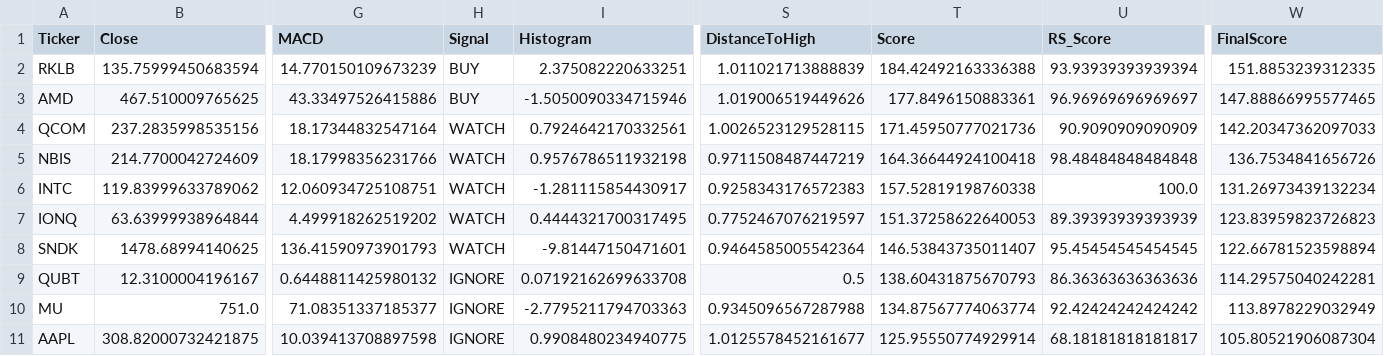
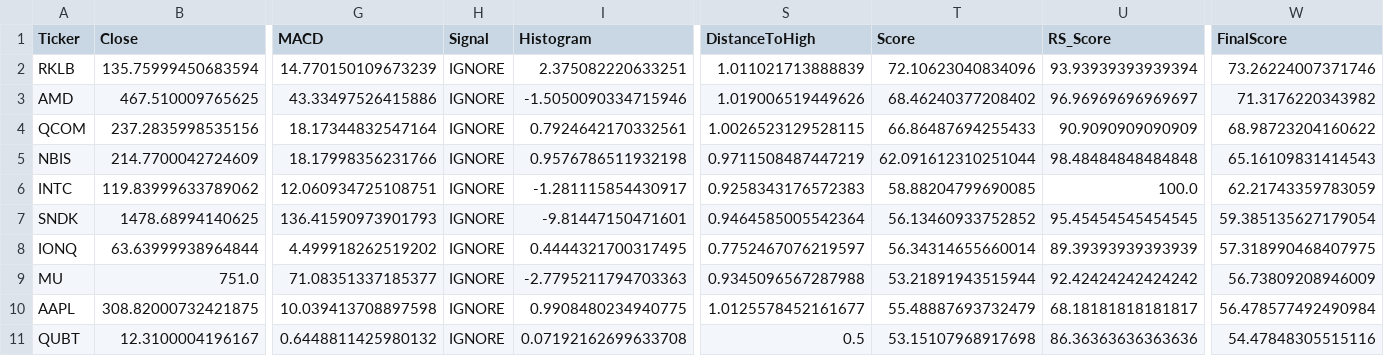
Before and after one commit to RobinFrank777/AI_investing, a CSV file: results/top10.csv, drawn as a sheet; only a part is shown, gaps mark what is left out; removed rows and columns are numbered as before the commit, all else as after; rows hold the shown columns only; the diff names each change by its address in the sheet, - before the commit and + after, or states it on an @@ line.

```diff
--- a/results/top10.csv
+++ b/results/top10.csv
-H2:H3 (Signal): BUY
+H2:H3 (Signal): IGNORE
-T2 (Score): 184.42492163336388
+T2 (Score): 72.10623040834096
-W2 (FinalScore): 151.8853239312335
+W2 (FinalScore): 73.26224007371746
-T3 (Score): 177.8496150883361
+T3 (Score): 68.46240377208402
-W3 (FinalScore): 147.88866995577465
+W3 (FinalScore): 71.3176220343982
-H4:H6 (Signal): WATCH
+H4:H6 (Signal): IGNORE
-T4 (Score): 171.45950777021736
+T4 (Score): 66.86487694255433
-W4 (FinalScore): 142.20347362097033
+W4 (FinalScore): 68.98723204160622
-T5 (Score): 164.36644924100418
+T5 (Score): 62.091612310251044
-W5 (FinalScore): 136.7534841656726
+W5 (FinalScore): 65.16109831414543
-T6 (Score): 157.52819198760338
+T6 (Score): 58.88204799690085
-W6 (FinalScore): 131.26973439132234
+W6 (FinalScore): 62.21743359783059
-row 7: IONQ | 63.63999938964844 | 4.499918262519202 | WATCH | 0.4444321700317495 | 0.7752467076219597 | 151.37258622640053 | 89.39393939393939 | 123.83959823726823
-H7 (Signal): WATCH
+H7 (Signal): IGNORE
-T7 (Score): 146.53843735011407
+T7 (Score): 56.13460933752852
-W7 (FinalScore): 122.66781523598894
+W7 (FinalScore): 59.385135627179054
-row 9: QUBT | 12.3100004196167 | 0.6448811425980132 | IGNORE | 0.07192162699633708 | 0.5 | 138.60431875670793 | 86.36363636363636 | 114.29575040242281
+row 8: IONQ | 63.63999938964844 | 4.499918262519202 | IGNORE | 0.4444321700317495 | 0.7752467076219597 | 56.34314655660014 | 89.39393939393939 | 57.318990468407975
-T9 (Score): 134.87567774063774
+T9 (Score): 53.21891943515944
-W9 (FinalScore): 113.8978229032949
+W9 (FinalScore): 56.73809208946009
-T10 (Score): 125.95550774929914
+T10 (Score): 55.48887693732479
-W10 (FinalScore): 105.80521906087304
+W10 (FinalScore): 56.478577492490984
+row 11: QUBT | 12.3100004196167 | 0.6448811425980132 | IGNORE | 0.07192162699633708 | 0.5 | 53.15107968917698 | 86.36363636363636 | 54.47848305515116
```
Also changed, not shown: results/stock_rank.csv, 1 other file.
